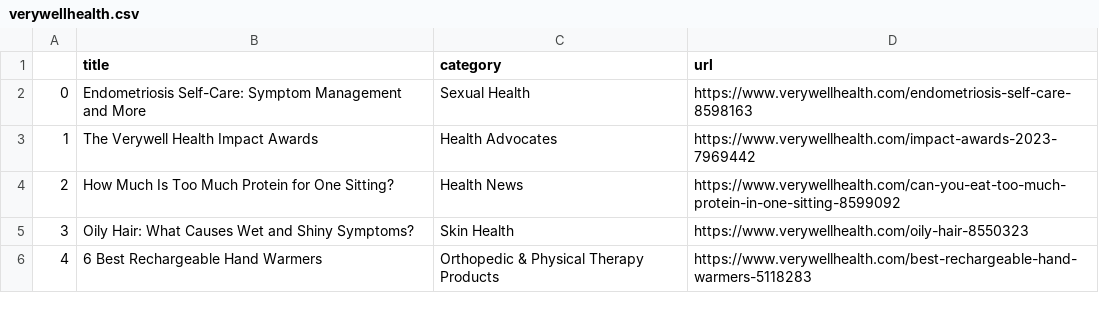
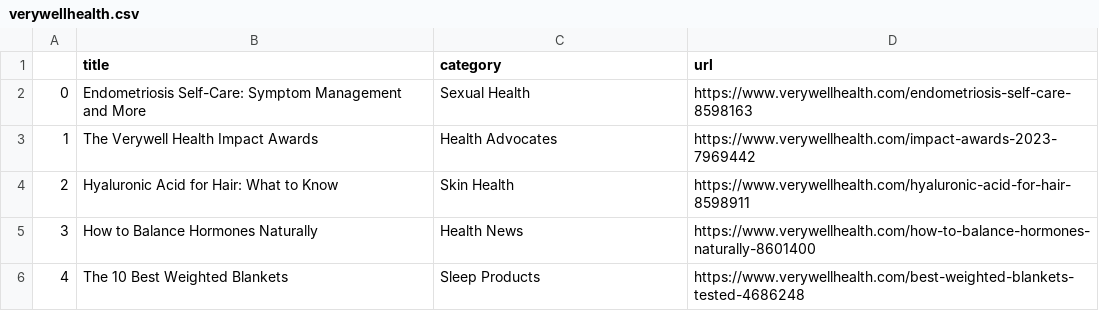
Before and after one commit to hannahkaplan/Very-Well-Health, a CSV file: verywellhealth.csv, drawn as a sheet.

```diff
--- a/verywellhealth.csv
+++ b/verywellhealth.csv
@@ -3,4 +3,4 @@
 1,The Verywell Health Impact Awards,Health Advocates,https://www.verywellhealth.com/impact-awards-2023-7969442
-2,How Much Is Too Much Protein for One Sitting?,Health News,https://www.verywellhealth.com/can-you-eat-too-much-protein-in-one-sitting-8599092
-3,Oily Hair: What Causes Wet and Shiny Symptoms?,Skin Health,https://www.verywellhealth.com/oily-hair-8550323
-4,6 Best Rechargeable Hand Warmers,Orthopedic & Physical Therapy Products,https://www.verywellhealth.com/best-rechargeable-hand-warmers-5118283
+2,Hyaluronic Acid for Hair: What to Know,Skin Health,https://www.verywellhealth.com/hyaluronic-acid-for-hair-8598911
+3,How to Balance Hormones Naturally,Health News,https://www.verywellhealth.com/how-to-balance-hormones-naturally-8601400
+4,The 10 Best Weighted Blankets,Sleep Products,https://www.verywellhealth.com/best-weighted-blankets-tested-4686248
```
